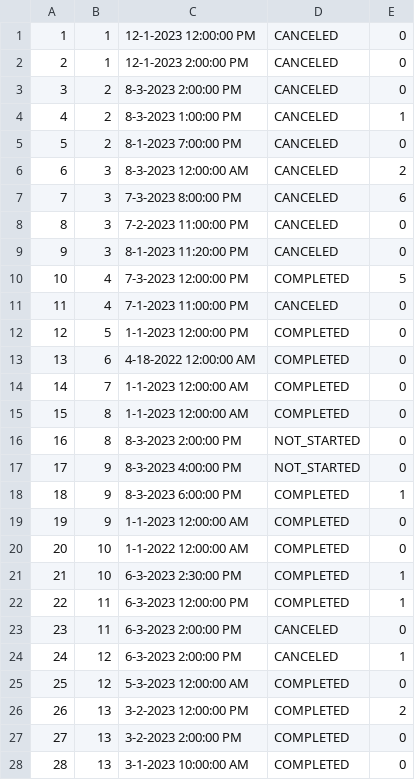
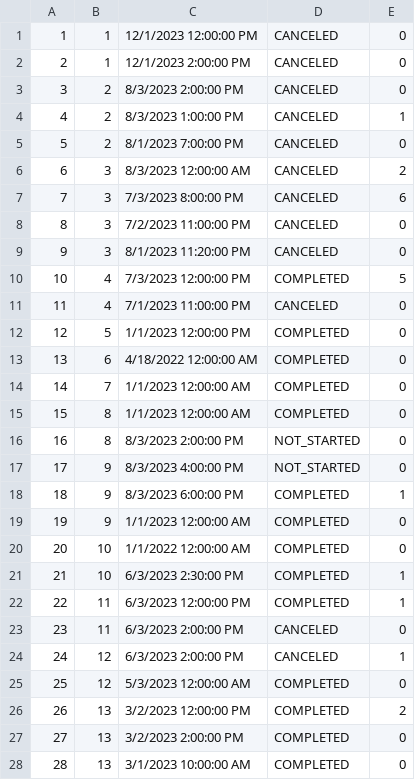
Before and after one commit to anastano/group-3-team-B, a CSV file: SIMS_HCI_Project/SIMS_HCI_Project/Resources/Database/tourTimes.csv, drawn as a sheet; only a part is shown; the diff covers the shown part only.

```diff
--- a/SIMS_HCI_Project/SIMS_HCI_Project/Resources/Database/tourTimes.csv
+++ b/SIMS_HCI_Project/SIMS_HCI_Project/Resources/Database/tourTimes.csv
@@ -1,28 +1,28 @@
-1|1|12-1-2023 12:00:00 PM|CANCELED|0
-2|1|12-1-2023 2:00:00 PM|CANCELED|0
-3|2|8-3-2023 2:00:00 PM|CANCELED|0
-4|2|8-3-2023 1:00:00 PM|CANCELED|1
-5|2|8-1-2023 7:00:00 PM|CANCELED|0
-6|3|8-3-2023 12:00:00 AM|CANCELED|2
-7|3|7-3-2023 8:00:00 PM|CANCELED|6
-8|3|7-2-2023 11:00:00 PM|CANCELED|0
-9|3|8-1-2023 11:20:00 PM|CANCELED|0
-10|4|7-3-2023 12:00:00 PM|COMPLETED|5
-11|4|7-1-2023 11:00:00 PM|CANCELED|0
-12|5|1-1-2023 12:00:00 PM|COMPLETED|0
-13|6|4-18-2022 12:00:00 AM|COMPLETED|0
-14|7|1-1-2023 12:00:00 AM|COMPLETED|0
-15|8|1-1-2023 12:00:00 AM|COMPLETED|0
-16|8|8-3-2023 2:00:00 PM|NOT_STARTED|0
-17|9|8-3-2023 4:00:00 PM|NOT_STARTED|0
-18|9|8-3-2023 6:00:00 PM|COMPLETED|1
-19|9|1-1-2023 12:00:00 AM|COMPLETED|0
-20|10|1-1-2022 12:00:00 AM|COMPLETED|0
-21|10|6-3-2023 2:30:00 PM|COMPLETED|1
-22|11|6-3-2023 12:00:00 PM|COMPLETED|1
-23|11|6-3-2023 2:00:00 PM|CANCELED|0
-24|12|6-3-2023 2:00:00 PM|CANCELED|1
-25|12|5-3-2023 12:00:00 AM|COMPLETED|0
-26|13|3-2-2023 12:00:00 PM|COMPLETED|2
-27|13|3-2-2023 2:00:00 PM|COMPLETED|0
-28|13|3-1-2023 10:00:00 AM|COMPLETED|0
+1|1|12/1/2023 12:00:00 PM|CANCELED|0
+2|1|12/1/2023 2:00:00 PM|CANCELED|0
+3|2|8/3/2023 2:00:00 PM|CANCELED|0
+4|2|8/3/2023 1:00:00 PM|CANCELED|1
+5|2|8/1/2023 7:00:00 PM|CANCELED|0
+6|3|8/3/2023 12:00:00 AM|CANCELED|2
+7|3|7/3/2023 8:00:00 PM|CANCELED|6
+8|3|7/2/2023 11:00:00 PM|CANCELED|0
+9|3|8/1/2023 11:20:00 PM|CANCELED|0
+10|4|7/3/2023 12:00:00 PM|COMPLETED|5
+11|4|7/1/2023 11:00:00 PM|CANCELED|0
+12|5|1/1/2023 12:00:00 PM|COMPLETED|0
+13|6|4/18/2022 12:00:00 AM|COMPLETED|0
+14|7|1/1/2023 12:00:00 AM|COMPLETED|0
+15|8|1/1/2023 12:00:00 AM|COMPLETED|0
+16|8|8/3/2023 2:00:00 PM|NOT_STARTED|0
+17|9|8/3/2023 4:00:00 PM|NOT_STARTED|0
+18|9|8/3/2023 6:00:00 PM|COMPLETED|1
+19|9|1/1/2023 12:00:00 AM|COMPLETED|0
+20|10|1/1/2022 12:00:00 AM|COMPLETED|0
+21|10|6/3/2023 2:30:00 PM|COMPLETED|1
+22|11|6/3/2023 12:00:00 PM|COMPLETED|1
+23|11|6/3/2023 2:00:00 PM|CANCELED|0
+24|12|6/3/2023 2:00:00 PM|CANCELED|1
+25|12|5/3/2023 12:00:00 AM|COMPLETED|0
+26|13|3/2/2023 12:00:00 PM|COMPLETED|2
+27|13|3/2/2023 2:00:00 PM|COMPLETED|0
+28|13|3/1/2023 10:00:00 AM|COMPLETED|0
```
Also changed, not shown: 30 edited cells elsewhere in this file, SIMS_HCI_Project/SIMS_HCI_Project/Resources/Database/regularTourRequests.csv.
